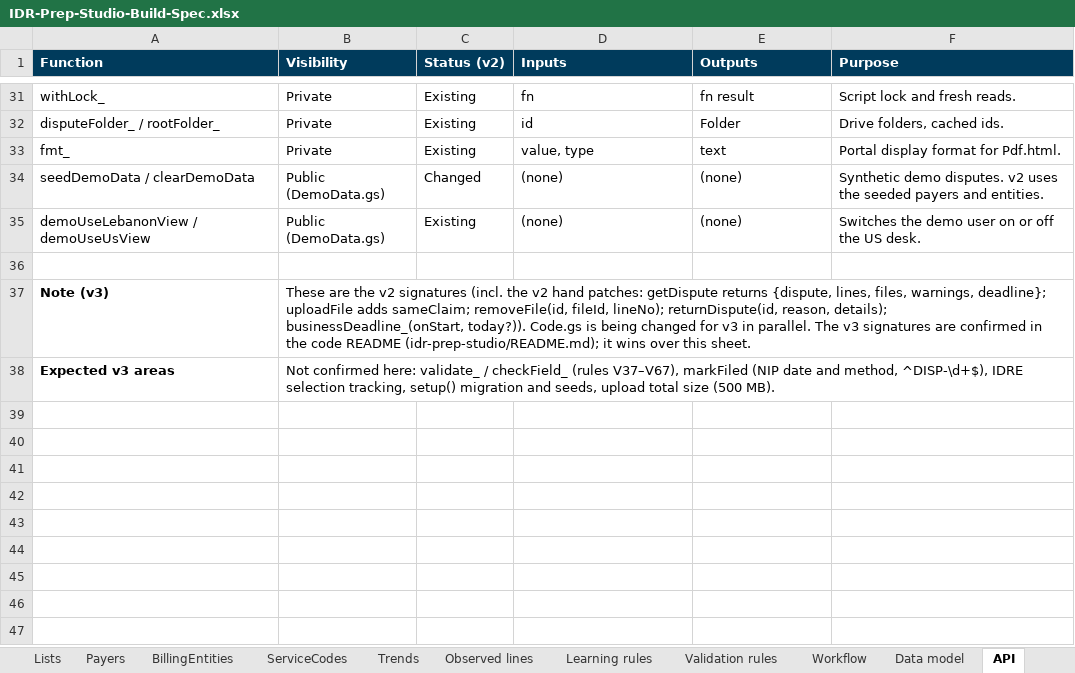
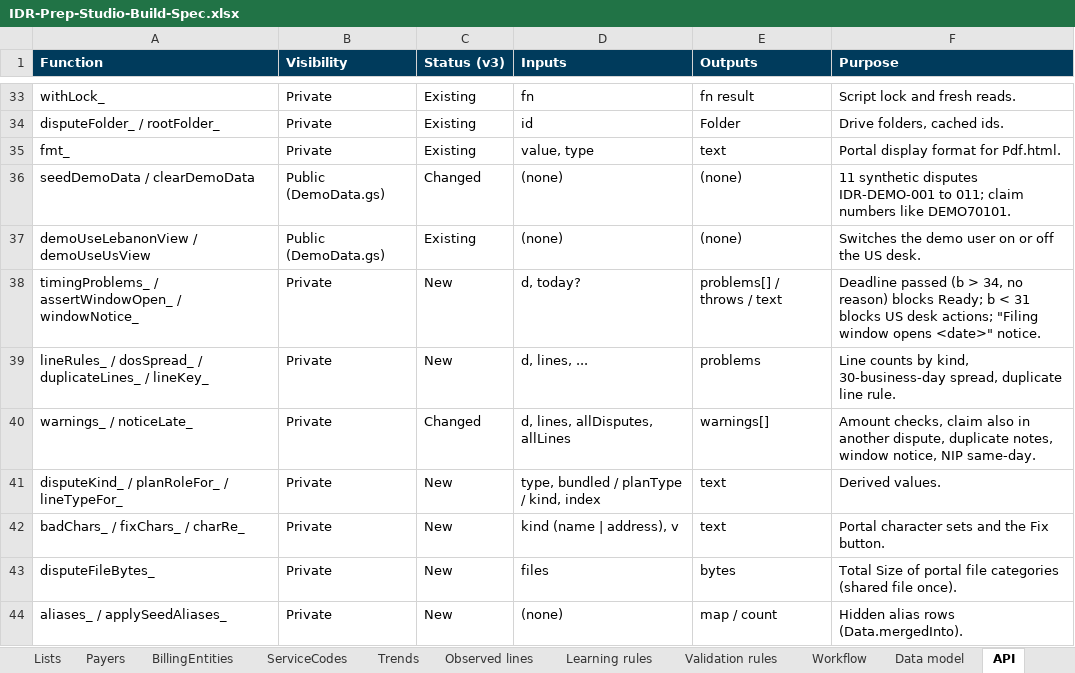
Before and after one commit to Crypto961/MissionLink, an Excel workbook: oon-operating-model/IDR-Prep-Studio-v3-Build/02-IT-Build-Spec/IDR-Prep-Studio-Build-Spec.xlsx, sheet API, drawn as a sheet; only a part is shown, gaps mark what is left out; values as stored, in another font and other column widths than the file's, no borders; charts and pictures not drawn; removed rows and columns are numbered as before the commit, all else as after; the diff covers the shown part only; the diff names each change by its address in the sheet, - before the commit and + after, or states it on an @@ line.

```diff
--- a/oon-operating-model/IDR-Prep-Studio-v3-Build/02-IT-Build-Spec/IDR-Prep-Studio-Build-Spec.xlsx (sheet API)
+++ b/oon-operating-model/IDR-Prep-Studio-v3-Build/02-IT-Build-Spec/IDR-Prep-Studio-Build-Spec.xlsx (sheet API)
-C1: Status (v2)
+C1: Status (v3)
-F36 (Purpose): Synthetic demo disputes. v2 uses the seeded payers and entities.
+F36 (Purpose): 11 synthetic disputes IDR-DEMO-001 to 011; claim numbers like DEMO70101.
-row 38: (empty)
+row 38: timingProblems_ / assertWindowOpen_ / windowNotice_ | Private | New | d, today? | problems[] / throws / text | Deadline passed (b > 34, no reason) blocks Ready; b < 31 blocks US desk actions; "Filing window opens <date>" notice.
-row 37: Note (v3) | These are the v2 signatures (incl. the v2 hand patches: getDispute returns {dispute, lines, files, warnings, deadline}; uploadFile adds sameClaim; removeFile(id, fileId, lineNo); returnDispute(id, reason, details); businessDeadline_(onStart, today?)). Code.gs is being changed for v3 in parallel. The v3 signatures are confirmed in the code README (idr-prep-studio/README.md); it wins over this sheet.
-row 38: Expected v3 areas | Not confirmed here: validate_ / checkField_ (rules V37–V67), markFiled (NIP date and method, ^DISP-\d+$), IDRE selection tracking, setup() migration and seeds, upload total size (500 MB).
+row 39: lineRules_ / dosSpread_ / duplicateLines_ / lineKey_ | Private | New | d, lines, ... | problems | Line counts by kind, 30-business-day spread, duplicate line rule.
+row 40: warnings_ / noticeLate_ | Private | Changed | d, lines, allDisputes, allLines | warnings[] | Amount checks, claim also in another dispute, duplicate notes, window notice, NIP same-day.
+row 41: disputeKind_ / planRoleFor_ / lineTypeFor_ | Private | New | type, bundled / planType / kind, index | text | Derived values.
+row 42: badChars_ / fixChars_ / charRe_ | Private | New | kind (name | address), v | text | Portal character sets and the Fix button.
+row 43: disputeFileBytes_ | Private | New | files | bytes | Total Size of portal file categories (shared file once).
+row 44: aliases_ / applySeedAliases_ | Private | New | (none) | map / count | Hidden alias rows (Data.mergedInto).
```
Also changed, not shown: 2 added rows and 26 edited cells elsewhere in this sheet, sheet Fields, sheet Lists, sheet Data model, sheet BillingEntities, sheet Workflow, sheet Validation rules, 7 more sheets, 2 other files.
